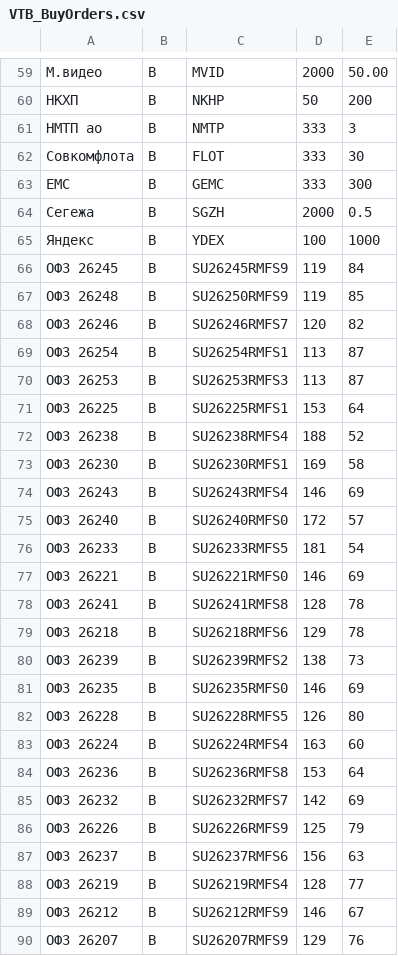
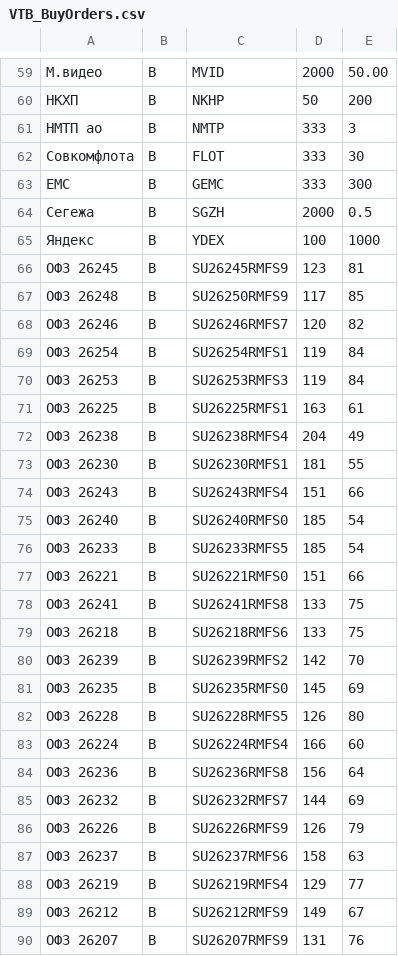
Before and after one commit to PrNebelung/QuikAssistant-1, a CSV file: Data/VTB_BuyOrders.csv, drawn as a sheet; only a part is shown, gaps mark what is left out; the diff covers the shown part only; the diff names each change by its address in the sheet, - before the commit and + after, or states it on an @@ line.

```diff
--- a/Data/VTB_BuyOrders.csv
+++ b/Data/VTB_BuyOrders.csv
-D66: 119
+D66: 123
-E66: 84
+E66: 81
-D67: 119
+D67: 117
-D69:D70: 113
+D69:D70: 119
-E69:E70: 87
+E69:E70: 84
-D71: 153
+D71: 163
-E71: 64
+E71: 61
-D72: 188
+D72: 204
-E72: 52
+E72: 49
-D73: 169
+D73: 181
-E73: 58
+E73: 55
-D74: 146
+D74: 151
-E74: 69
+E74: 66
-D75: 172
+D75: 185
-E75: 57
+E75: 54
-D76: 181
+D76: 185
-D77: 146
+D77: 151
-E77: 69
+E77: 66
-D78: 128
+D78: 133
-E78:E79: 78
+E78:E79: 75
-D79: 129
+D79: 133
-D80: 138
+D80: 142
-E80: 73
+E80: 70
-D81: 146
+D81: 145
-D83: 163
+D83: 166
-D84: 153
+D84: 156
-D85: 142
+D85: 144
-D86: 125
+D86: 126
-D87: 156
+D87: 158
-D88: 128
+D88: 129
-D89: 146
+D89: 149
-D90: 129
+D90: 131
```
Also changed, not shown: 27 edited cells elsewhere in this file, Data/FINAM_BuyOrders.csv, Data/FINAM_BuyOrders_Edge.csv, 8 other files.
